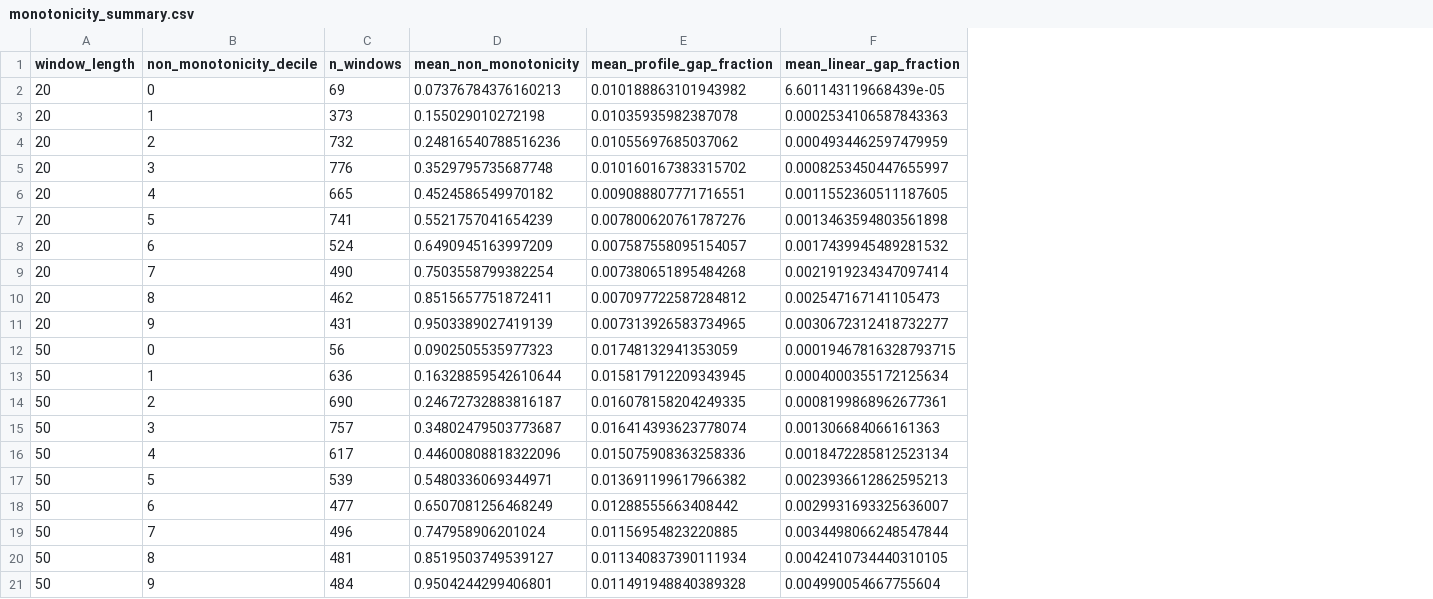
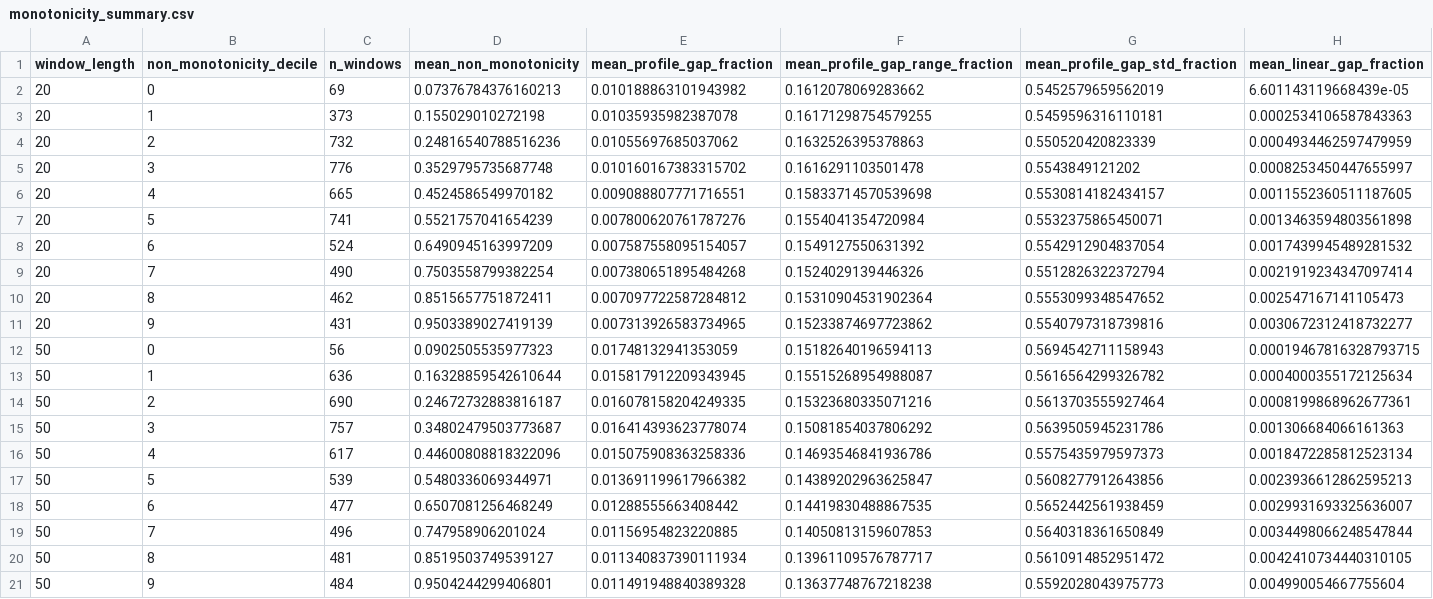
Before and after one commit to jo-nuel/owmas, a CSV file: results/exploratory/monotonicity_summary.csv, drawn as a sheet; the diff names each change by its address in the sheet, - before the commit and + after, or states it on an @@ line.

Commit message:
Check monotonicity results against window scale

```diff
--- a/results/exploratory/monotonicity_summary.csv
+++ b/results/exploratory/monotonicity_summary.csv
+column F (mean_profile_gap_range_fraction), rows 2-21: 0.1612078069283662 | 0.16171298754579255 | 0.1632526395378863 | 0.1616291103501478 | 0.15833714570539698 | 0.1554041354720984 | 0.1549127550631392 | 0.1524029139446326 | 0.15310904531902364 | 0.15233874697723862 | 0.15182640196594113 | 0.15515268954988087 | 0.15323680335071216 | 0.15081854037806292 | 0.14693546841936786 | 0.14389202963625847 | 0.14419830488867535 | 0.14050813159607853 | 0.13961109576787717 | 0.13637748767218238
+column G (mean_profile_gap_std_fraction), rows 2-21: 0.5452579659562019 | 0.5459596316110181 | 0.550520420823339 | 0.5543849121202 | 0.5530814182434157 | 0.5532375865450071 | 0.5542912904837054 | 0.5512826322372794 | 0.5553099348547652 | 0.5540797318739816 | 0.5694542711158943 | 0.5616564299326782 | 0.5613703555927464 | 0.5639505945231786 | 0.5575435979597373 | 0.5608277912643856 | 0.5652442561938459 | 0.5640318361650849 | 0.5610914852951472 | 0.5592028043975773
```
Also changed, not shown: results/exploratory/monotonicity_correlations.csv, 5 other files.
